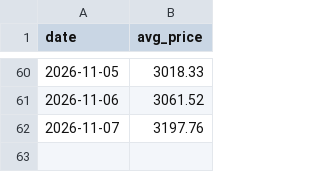
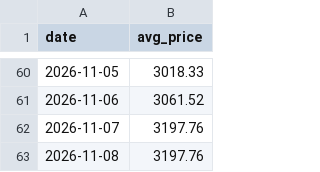
Before and after one commit to sriram1334-maker/cardamom-price-bot, a CSV file: price_history.csv, drawn as a sheet; only a part is shown, gaps mark what is left out.

```diff
--- a/price_history.csv
+++ b/price_history.csv
@@ -62 +62,2 @@ date,avg_price
 2026-11-07,3197.76
+2026-11-08,3197.76
```
